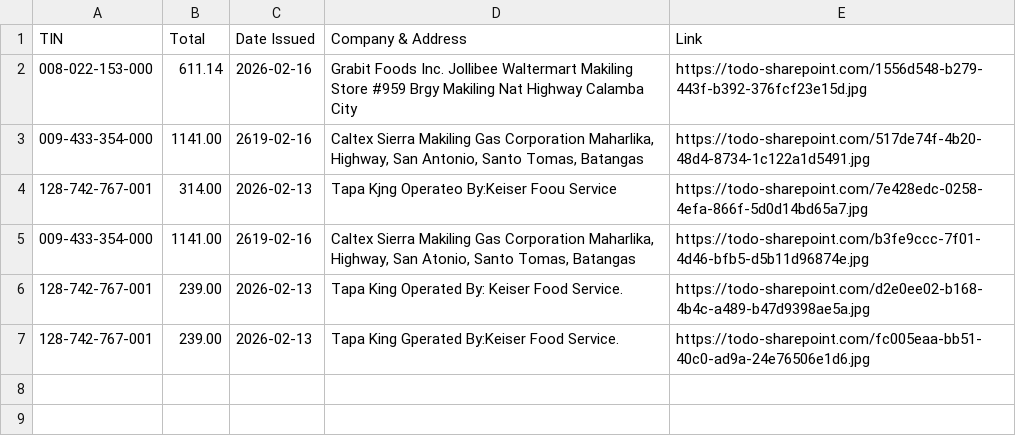
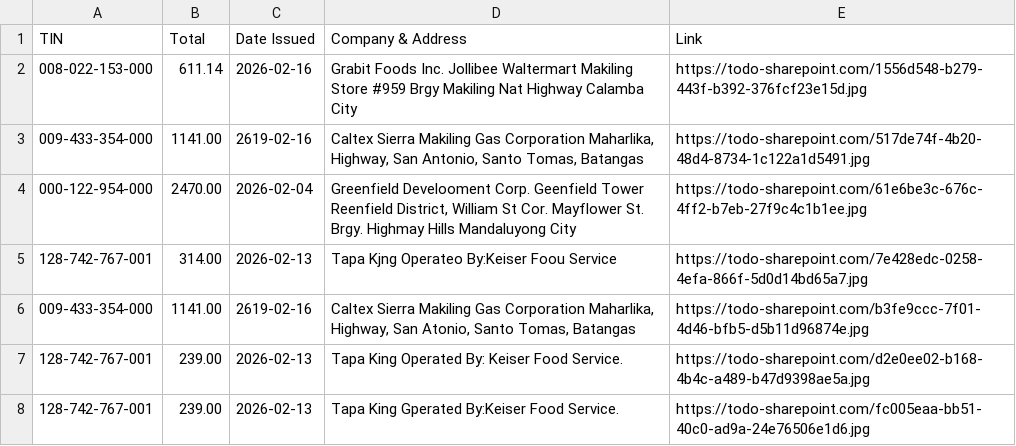
Before and after one commit to yedrarenz/Resibobo, a CSV file: output/final_report.csv, drawn as a sheet.

Commit message:
Added AMOUND DUE entry for different receipt.

```diff
--- a/output/final_report.csv
+++ b/output/final_report.csv
@@ -3,2 +3,3 @@ TIN,Total,Date Issued,Company & Address,Link
 009-433-354-000,1141.00,2619-02-16,"Caltex Sierra Makiling Gas Corporation Maharlika, Highway, San Antonio, Santo Tomas, Batangas",https://todo-sharepoint.com/517de74f-4b20-48d4-8734-1c122a1d5491.jpg
+000-122-954-000,2470.00,2026-02-04,"Greenfield Develooment Corp. Geenfield Tower Reenfield District, William St Cor. Mayflower St. Brgy. Highmay Hills Mandaluyong City",https://todo-sharepoint.com/61e6be3c-676c-4ff2-b7eb-27f9c4c1b1ee.jpg
 128-742-767-001,314.00,2026-02-13,Tapa Kjng Operateo By:Keiser Foou Service,https://todo-sharepoint.com/7e428edc-0258-4efa-866f-5d0d14bd65a7.jpg
```
Also changed, not shown: 2 other files.
